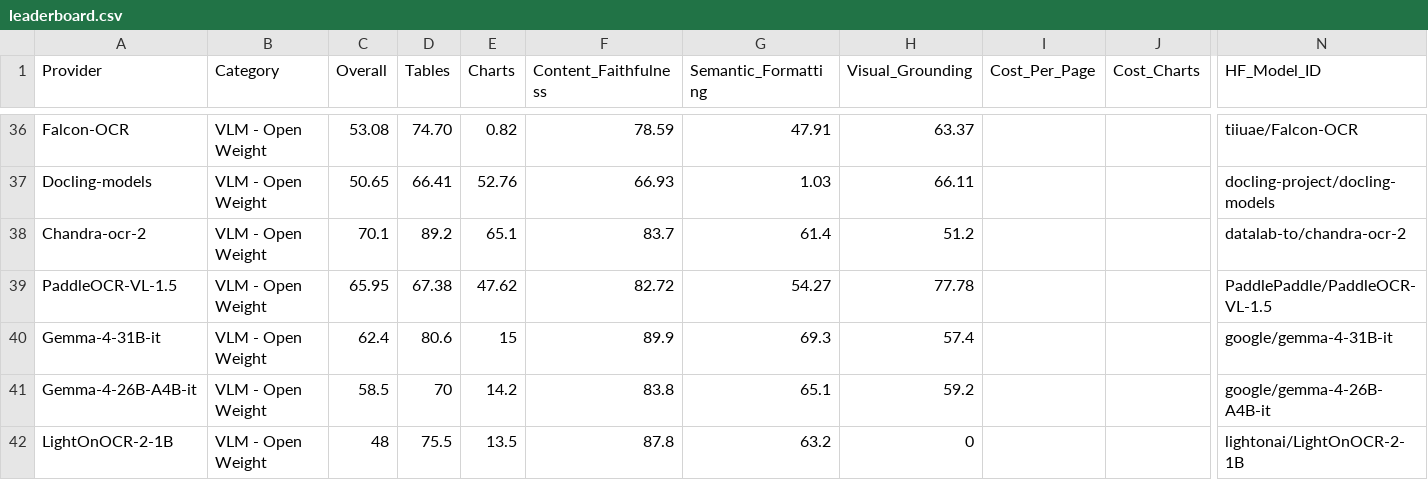
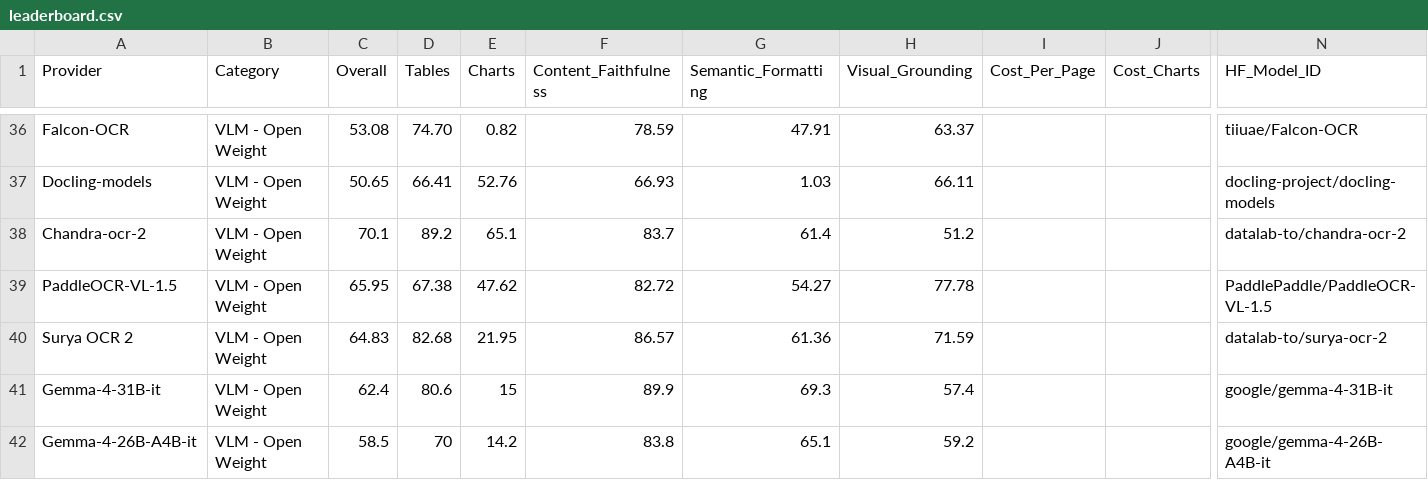
Before and after one commit to Firas013/ArabicFinBench, a CSV file: leaderboard.csv, drawn as a sheet; only a part is shown, gaps mark what is left out; the shorter side is filled out with more unchanged rows; rows hold the shown columns only; the diff names each change by its address in the sheet, - before the commit and + after, or states it on an @@ line.

Commit message:
Add Surya OCR 2 parse pipeline (#45)
Add a provider for a self-hosted Surya OCR 2 SDK server (datalab-to/surya-ocr-2),
consuming the simple JSON API and building layout pages from per-block polygons.
The endpoint comes from SURYA2_SERVER_URL. Register the surya2_sdk pipeline, add
the leaderboard row and docs, and document the env var.

Co-authored-by: Boyang <boyang@Boyangs-MacBook-Pro.local>

```diff
--- a/leaderboard.csv
+++ b/leaderboard.csv
+row 40: Surya OCR 2 | VLM - Open Weight | 64.83 | 82.68 | 21.95 | 86.57 | 61.36 | 71.59 |  |  | datalab-to/surya-ocr-2
```
Also changed, not shown: 5 other files.
